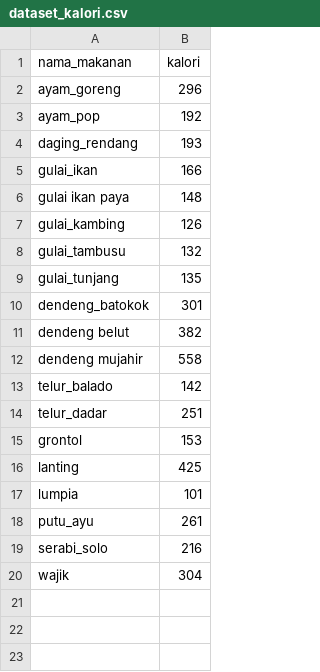
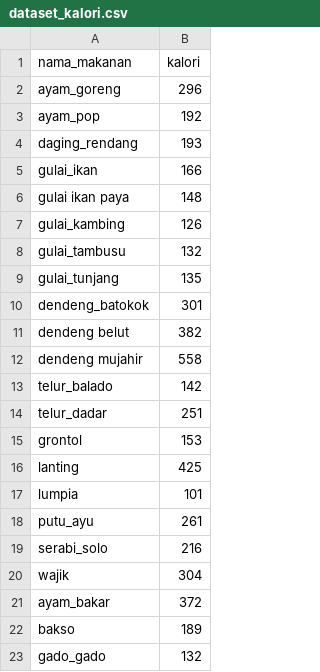
Before and after one commit to IDEAT-YourPocketNutritionist/Capstone_ML, a CSV file: dataset_kalori.csv, drawn as a sheet.

Commit message:
Update dataset_kalori.csv

```diff
--- a/dataset_kalori.csv
+++ b/dataset_kalori.csv
@@ -20 +20,4 @@ serabi_solo,216
 wajik,304
+ayam_bakar,372
+bakso,189
+gado_gado,132
```
